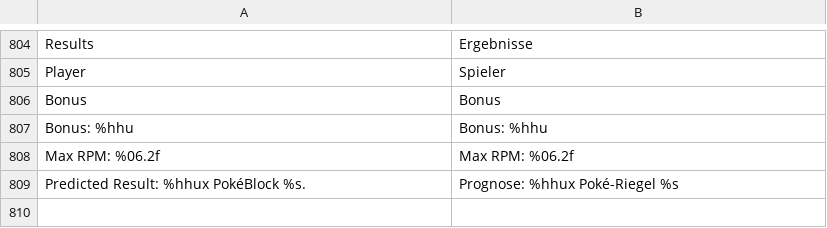
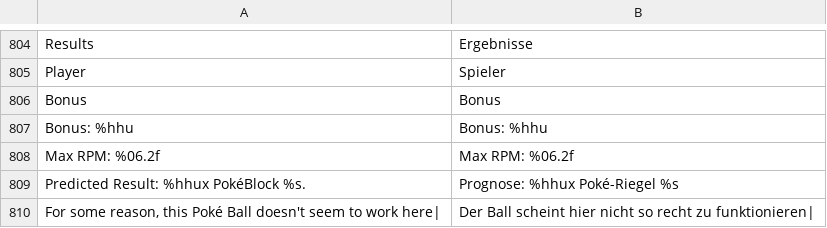
Before and after one commit to neo-engine/fsdata, a CSV file: data/strings/strings.csv, drawn as a sheet; only a part is shown, gaps mark what is left out; the diff names each change by its address in the sheet, - before the commit and + after, or states it on an @@ line.

```diff
--- a/data/strings/strings.csv
+++ b/data/strings/strings.csv
+row 810: For some reason, this Poké Ball doesn't seem to work here| | Der Ball scheint hier nicht so recht zu funktionieren
```
Also changed, not shown: data/bfpokemondata.csv, data/bftrainerdata.csv, 23 other files.
